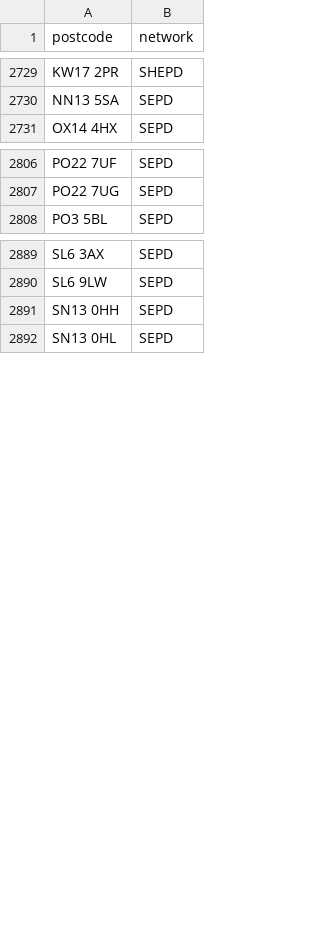
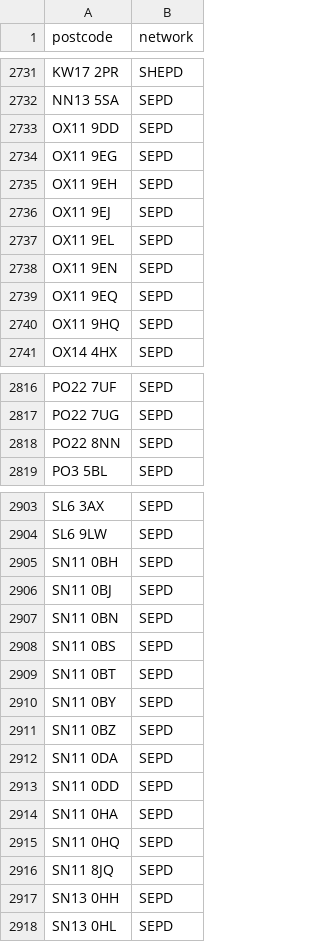
Before and after one commit to hatch-sse/powercuts-mvp, a CSV file: data/exports/postcodes_only_latest_7d.csv, drawn as a sheet; only a part is shown, gaps mark what is left out; the diff covers the shown part only; the diff names each change by its address in the sheet, - before the commit and + after, or states it on an @@ line.

```diff
--- a/data/exports/postcodes_only_latest_7d.csv
+++ b/data/exports/postcodes_only_latest_7d.csv
+row 2733: OX11 9DD | SEPD
+row 2734: OX11 9EG | SEPD
+row 2735: OX11 9EH | SEPD
+row 2736: OX11 9EJ | SEPD
+row 2737: OX11 9EL | SEPD
+row 2738: OX11 9EN | SEPD
+row 2739: OX11 9EQ | SEPD
+row 2740: OX11 9HQ | SEPD
+row 2818: PO22 8NN | SEPD
+row 2905: SN11 0BH | SEPD
+row 2906: SN11 0BJ | SEPD
+row 2907: SN11 0BN | SEPD
+row 2908: SN11 0BS | SEPD
+row 2909: SN11 0BT | SEPD
+row 2910: SN11 0BY | SEPD
+row 2911: SN11 0BZ | SEPD
+row 2912: SN11 0DA | SEPD
+row 2913: SN11 0DD | SEPD
+row 2914: SN11 0HA | SEPD
+row 2915: SN11 0HQ | SEPD
+row 2916: SN11 8JQ | SEPD
```
Also changed, not shown: 7 added rows, 2 removed rows and 10 moved rows elsewhere in this file, data/exports/monthly/postcodes_2026-04.csv, data/exports/postcodes_2026-04-14_to_2026-04-21.csv, 2 other files.
